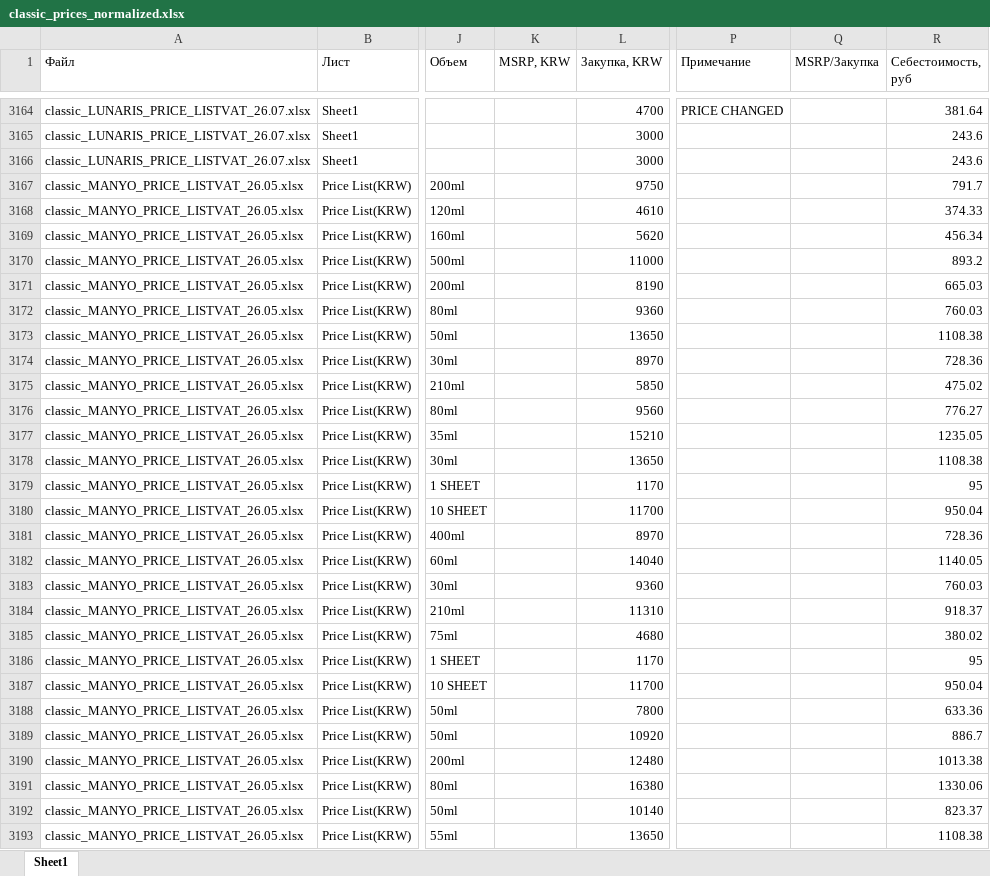
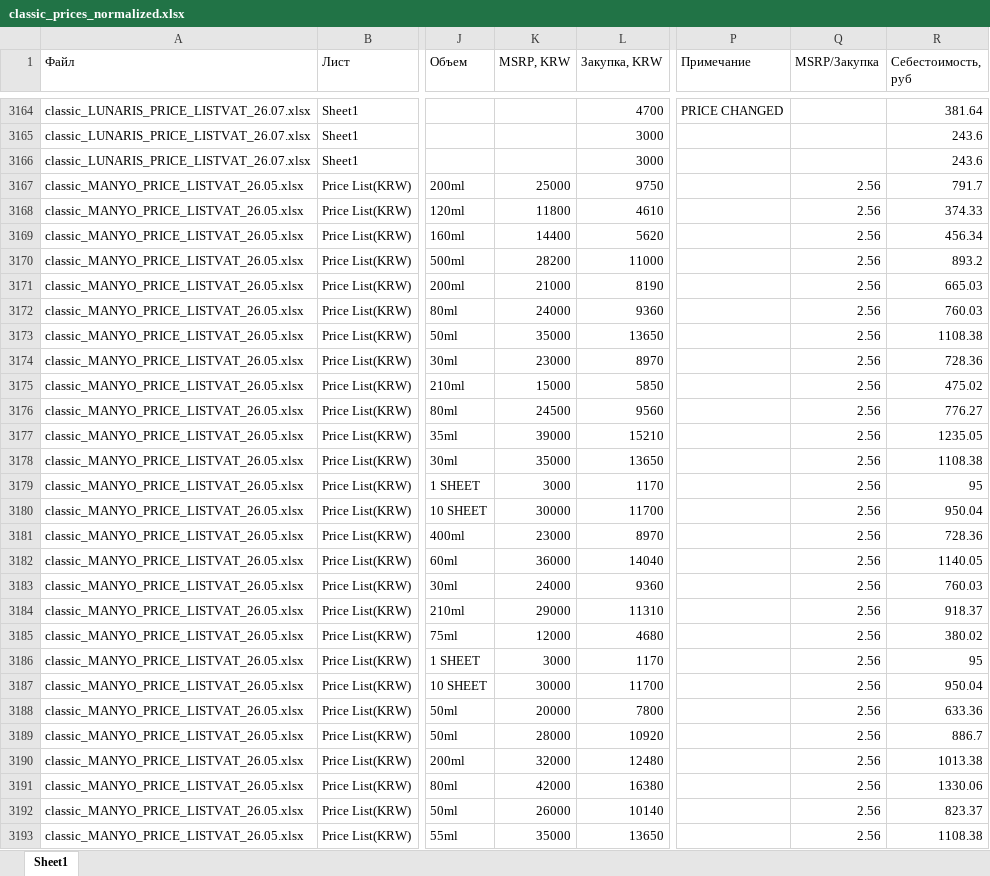
Before and after one commit to User26-2026/K-beauty-New, an Excel workbook: outputs/classic_prices_normalized.xlsx, sheet Sheet1, drawn as a sheet; only a part is shown, gaps mark what is left out; values as stored, in another font and other column widths than the file's, no borders; the diff covers the shown part only; the diff names each change by its address in the sheet, - before the commit and + after, or states it on an @@ line.

```diff
--- a/outputs/classic_prices_normalized.xlsx (sheet Sheet1)
+++ b/outputs/classic_prices_normalized.xlsx (sheet Sheet1)
-K3167 (MSRP, KRW): (empty)
+K3167 (MSRP, KRW): 25000
-Q3167:Q3193 (MSRP/Закупка): (empty)
+Q3167:Q3193 (MSRP/Закупка): 2.56
-K3168 (MSRP, KRW): (empty)
+K3168 (MSRP, KRW): 11800
-K3169 (MSRP, KRW): (empty)
+K3169 (MSRP, KRW): 14400
-K3170 (MSRP, KRW): (empty)
+K3170 (MSRP, KRW): 28200
-K3171 (MSRP, KRW): (empty)
+K3171 (MSRP, KRW): 21000
-K3172 (MSRP, KRW): (empty)
+K3172 (MSRP, KRW): 24000
-K3173 (MSRP, KRW): (empty)
+K3173 (MSRP, KRW): 35000
-K3174 (MSRP, KRW): (empty)
+K3174 (MSRP, KRW): 23000
-K3175 (MSRP, KRW): (empty)
+K3175 (MSRP, KRW): 15000
-K3176 (MSRP, KRW): (empty)
+K3176 (MSRP, KRW): 24500
-K3177 (MSRP, KRW): (empty)
+K3177 (MSRP, KRW): 39000
-K3178 (MSRP, KRW): (empty)
+K3178 (MSRP, KRW): 35000
-K3179 (MSRP, KRW): (empty)
+K3179 (MSRP, KRW): 3000
-K3180 (MSRP, KRW): (empty)
+K3180 (MSRP, KRW): 30000
-K3181 (MSRP, KRW): (empty)
+K3181 (MSRP, KRW): 23000
-K3182 (MSRP, KRW): (empty)
+K3182 (MSRP, KRW): 36000
-K3183 (MSRP, KRW): (empty)
+K3183 (MSRP, KRW): 24000
-K3184 (MSRP, KRW): (empty)
+K3184 (MSRP, KRW): 29000
-K3185 (MSRP, KRW): (empty)
+K3185 (MSRP, KRW): 12000
-K3186 (MSRP, KRW): (empty)
+K3186 (MSRP, KRW): 3000
-K3187 (MSRP, KRW): (empty)
+K3187 (MSRP, KRW): 30000
-K3188 (MSRP, KRW): (empty)
+K3188 (MSRP, KRW): 20000
-K3189 (MSRP, KRW): (empty)
+K3189 (MSRP, KRW): 28000
-K3190 (MSRP, KRW): (empty)
+K3190 (MSRP, KRW): 32000
-K3191 (MSRP, KRW): (empty)
+K3191 (MSRP, KRW): 42000
-K3192 (MSRP, KRW): (empty)
+K3192 (MSRP, KRW): 26000
-K3193 (MSRP, KRW): (empty)
+K3193 (MSRP, KRW): 35000
```
Also changed, not shown: 115 added rows and 326 edited cells elsewhere in this sheet, 2 other files.
